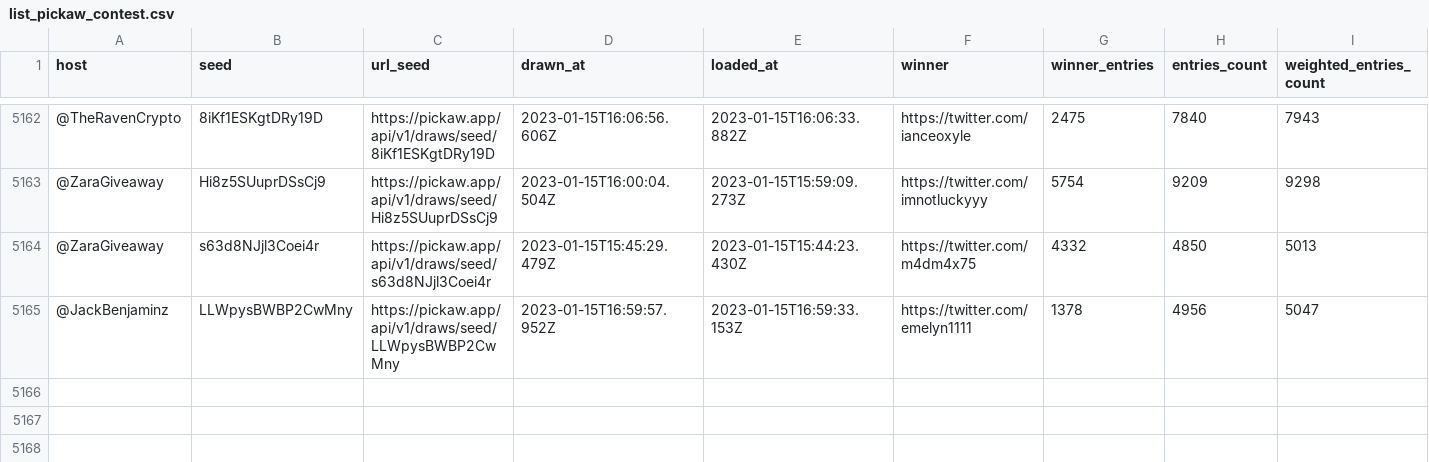
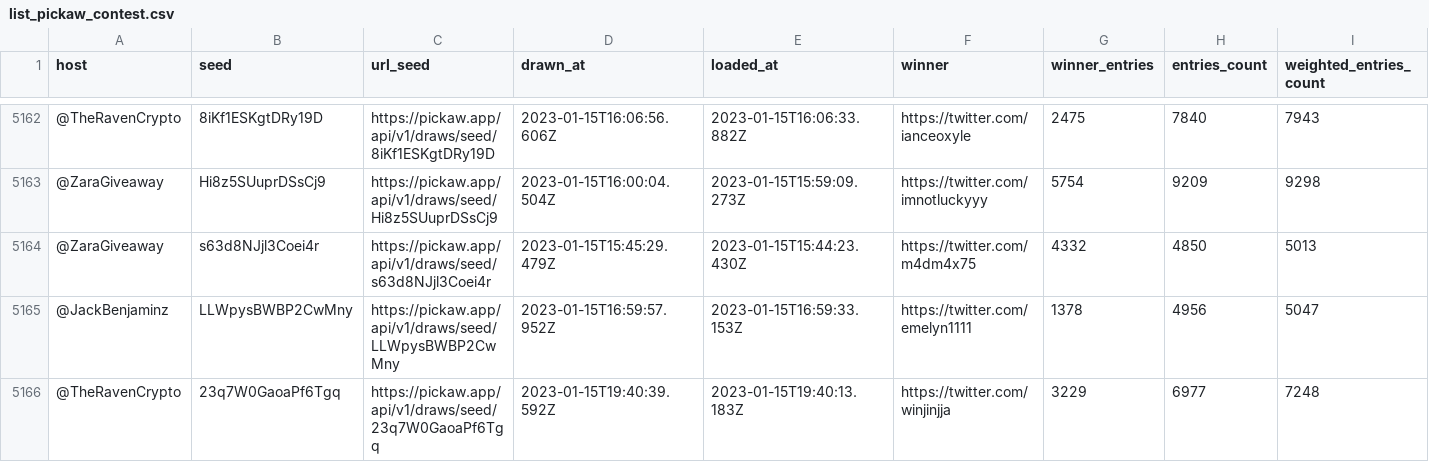
Before and after one commit to ilham-mukti/pickaw_analysis, a CSV file: list_pickaw_contest.csv, drawn as a sheet; only a part is shown, gaps mark what is left out; rows hold the shown columns only; the diff names each change by its address in the sheet, - before the commit and + after, or states it on an @@ line.

```diff
--- a/list_pickaw_contest.csv
+++ b/list_pickaw_contest.csv
+row 5166: @TheRavenCrypto | 23q7W0GaoaPf6Tgq | https://pickaw.app/api/v1/draws/seed/23q7W0GaoaPf6Tgq | 2023-01-15T19:40:39.592Z | 2023-01-15T19:40:13.183Z | https://twitter.com/winjinjja | 3229 | 6977 | 7248
```
Also changed, not shown: 2 other files.
